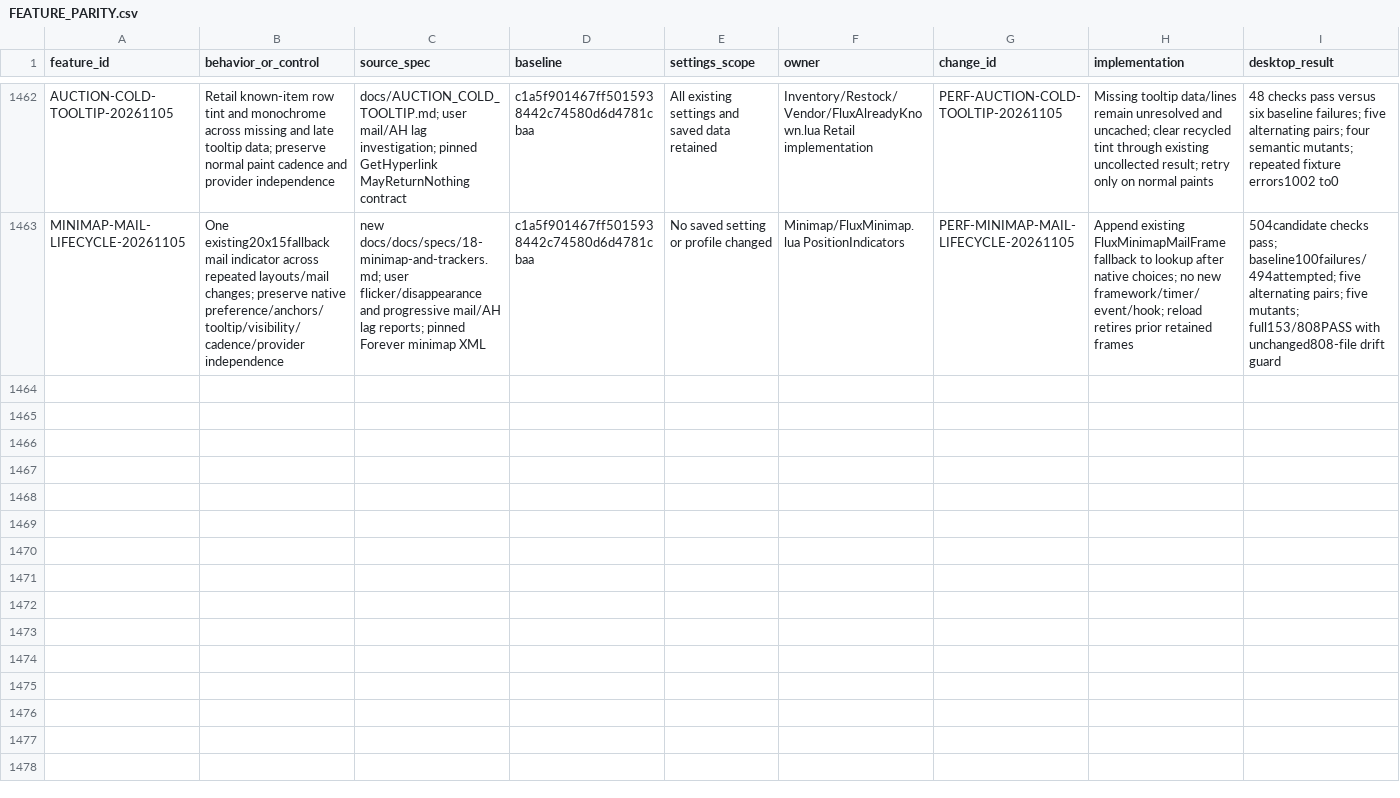
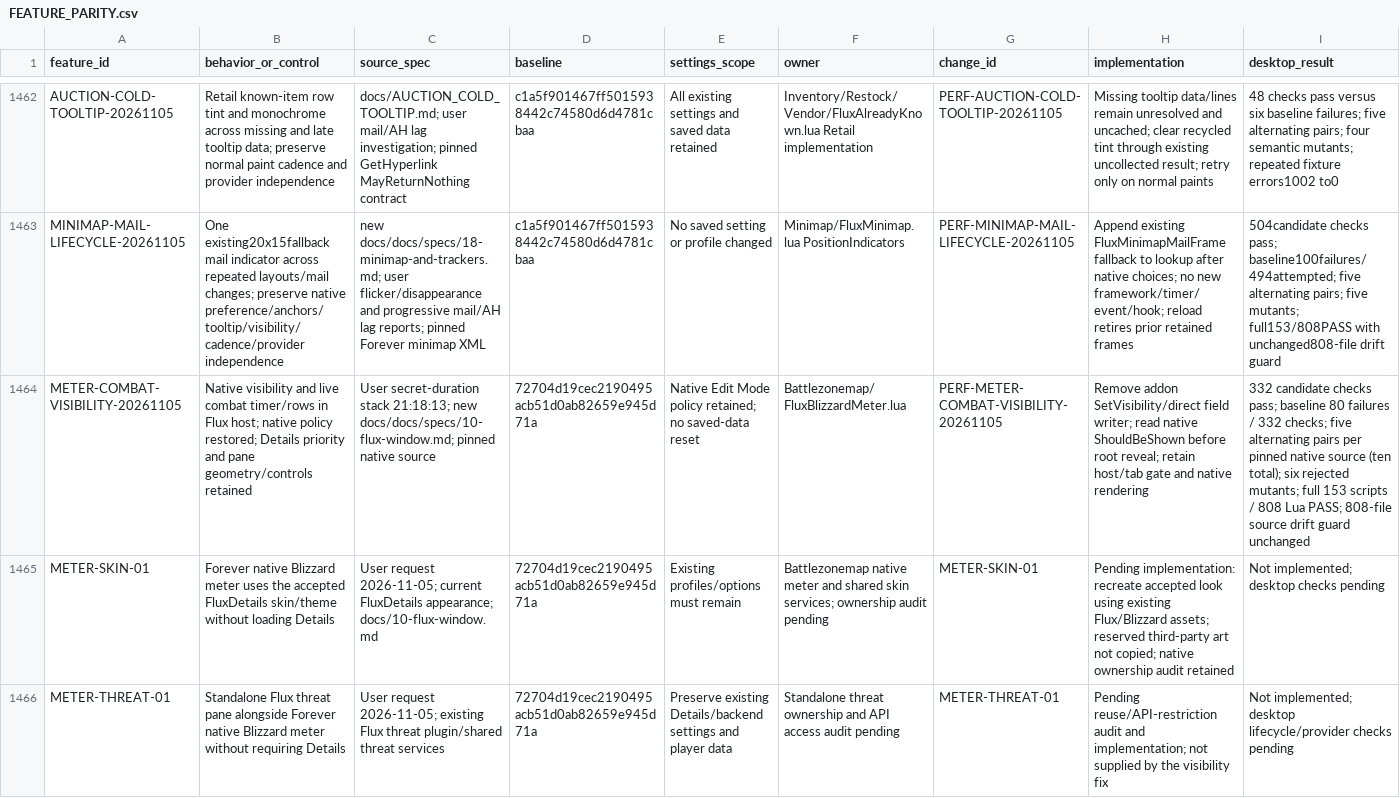
Before and after one commit to DoctorFlux/FluxUI, a CSV file: docs/FEATURE_PARITY.csv, drawn as a sheet; only a part is shown, gaps mark what is left out; rows hold the shown columns only; the diff names each change by its address in the sheet, - before the commit and + after, or states it on an @@ line.

```diff
--- a/docs/FEATURE_PARITY.csv
+++ b/docs/FEATURE_PARITY.csv
+row 1464: METER-COMBAT-VISIBILITY-20261105 | Native visibility and live combat timer/rows in Flux host; native policy restored; Details priority and pane geometry/controls retained | User secret-duration stack 21:18:13; new docs/docs/specs/10-flux-window.md; pinned native source | 72704d19cec2190495acb51d0ab82659e945d71a | Native Edit Mode policy retained; no saved-data reset | Battlezonemap/FluxBlizzardMeter.lua | PERF-METER-COMBAT-VISIBILITY-20261105 | Remove addon SetVisibility/direct field writer; read native ShouldBeShown before root reveal; retain host/tab gate and native rendering | 332 candidate checks pass; baseline 80 failures / 332 checks; five alternating pairs per pinned native source (ten total); six rejected mutants; full 153 scripts / 808 Lua PASS; 808-file source drift guard unchanged
+row 1465: METER-SKIN-01 | Forever native Blizzard meter uses the accepted FluxDetails skin/theme without loading Details | User request 2026-11-05; current FluxDetails appearance; docs/10-flux-window.md | 72704d19cec2190495acb51d0ab82659e945d71a | Existing profiles/options must remain | Battlezonemap native meter and shared skin services; ownership audit pending | METER-SKIN-01 | Pending implementation: recreate accepted look using existing Flux/Blizzard assets; reserved third-party art not copied; native ownership audit retained | Not implemented; desktop checks pending
+row 1466: METER-THREAT-01 | Standalone Flux threat pane alongside Forever native Blizzard meter without requiring Details | User request 2026-11-05; existing Flux threat plugin/shared threat services | 72704d19cec2190495acb51d0ab82659e945d71a | Preserve existing Details/backend settings and player data | Standalone threat ownership and API access audit pending | METER-THREAT-01 | Pending reuse/API-restriction audit and implementation; not supplied by the visibility fix | Not implemented; desktop lifecycle/provider checks pending
```
Also changed, not shown: docs/CLIENT_MATRIX.csv, docs/PERFORMANCE_AUDIT.csv, 18 other files.
